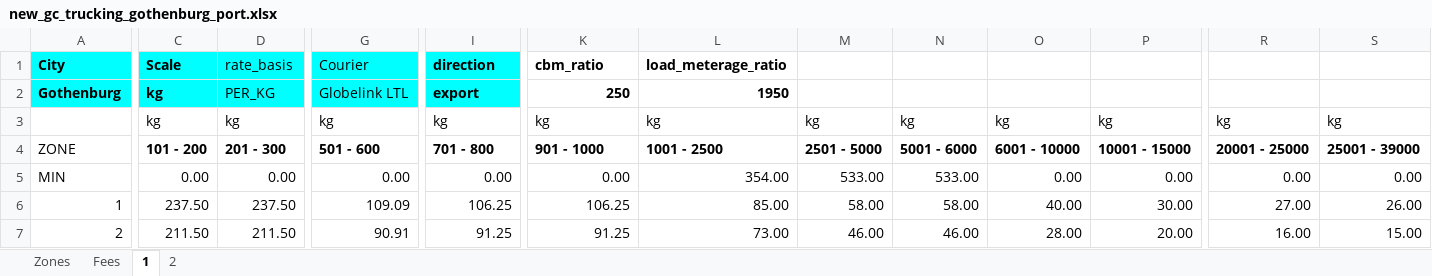
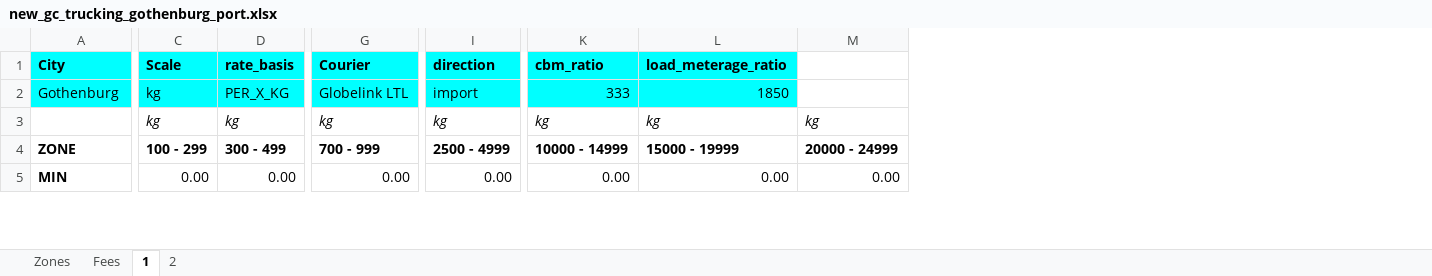
Before and after one commit to romikoops/polaris_clone, an Excel workbook: db/dummydata/new_gc_trucking_gothenburg_port.xlsx, sheet 1, drawn as a sheet; only a part is shown, gaps mark what is left out; values as stored, in another font and other column widths than the file's, no borders; charts and pictures not drawn; removed rows and columns are numbered as before the commit, all else as after; rows hold the shown columns only; the diff covers the shown part only; the diff names each change by its address in the sheet, - before the commit and + after, or states it on an @@ line.

```diff
--- a/db/dummydata/new_gc_trucking_gothenburg_port.xlsx (sheet 1)
+++ b/db/dummydata/new_gc_trucking_gothenburg_port.xlsx (sheet 1)
-column M, rows 3-5: kg | 2501 - 5000 | 533.00
-column N, rows 3-5: kg | 5001 - 6000 | 533.00
-column O, rows 3-5: kg | 6001 - 10000 | 0.00
-column P, rows 3-5: kg | 10001 - 15000 | 0.00
+column M, rows 3-5: kg | 20000 - 24999 | 0.00
-column R, rows 3-5: kg | 20001 - 25000 | 0.00
-column S, rows 3-5: kg | 25001 - 39000 | 0.00
-D1 bold: off
+D1 bold: on
-G1 bold: off
+G1 bold: on
-K1:L2 fill: none
+K1:L2 fill: #00FFFF
-A2:C2 bold: on
+A2:C2 bold: off
-D2 (rate_basis): PER_KG
+D2 (rate_basis): PER_X_KG
-I2:L2 bold: on
+I2:L2 bold: off
-I2 (direction): export
+I2 (direction): import
-K2 (cbm_ratio): 250
+K2 (cbm_ratio): 333
-L2 (load_meterage_ratio): 1950
+L2 (load_meterage_ratio): 1850
-C3:L3 italic: off
+C3:L3 italic: on
-A4:A5 bold: off
+A4:A5 bold: on
-C4 (Scale): 101 - 200
+C4 (Scale): 100 - 299
-D4 (rate_basis): 201 - 300
+D4 (rate_basis): 300 - 499
-G4 (Courier): 501 - 600
+G4 (Courier): 700 - 999
-I4 (direction): 701 - 800
+I4 (direction): 2500 - 4999
-K4 (cbm_ratio): 901 - 1000
+K4 (cbm_ratio): 10000 - 14999
-L4 (load_meterage_ratio): 1001 - 2500
+L4 (load_meterage_ratio): 15000 - 19999
-L5 (load_meterage_ratio): 354.00
+L5 (load_meterage_ratio): 0.00
-row 6: 1 | 237.50 | 237.50 | 109.09 | 106.25 | 106.25 | 85.00 | 58.00 | 58.00 | 40.00 | 30.00 | 27.00 | 26.00
-row 7: 2 | 211.50 | 211.50 | 90.91 | 91.25 | 91.25 | 73.00 | 46.00 | 46.00 | 28.00 | 20.00 | 16.00 | 15.00
```
Also changed, not shown: 54 added rows, 55 removed rows, 5 edited cells and cell formats elsewhere in this sheet, sheet 2, sheet Zones, 9 other files.
